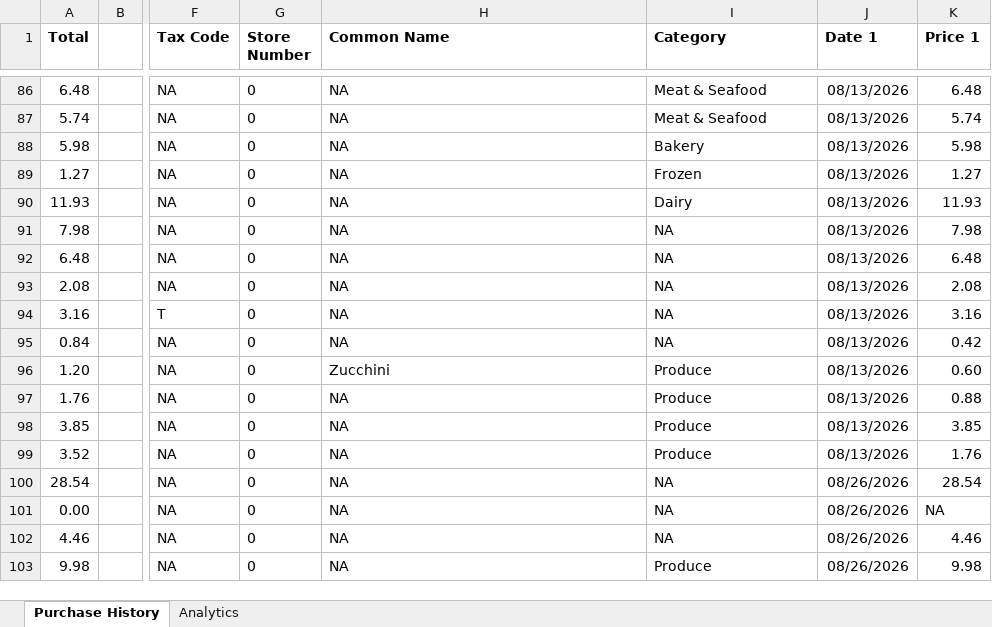
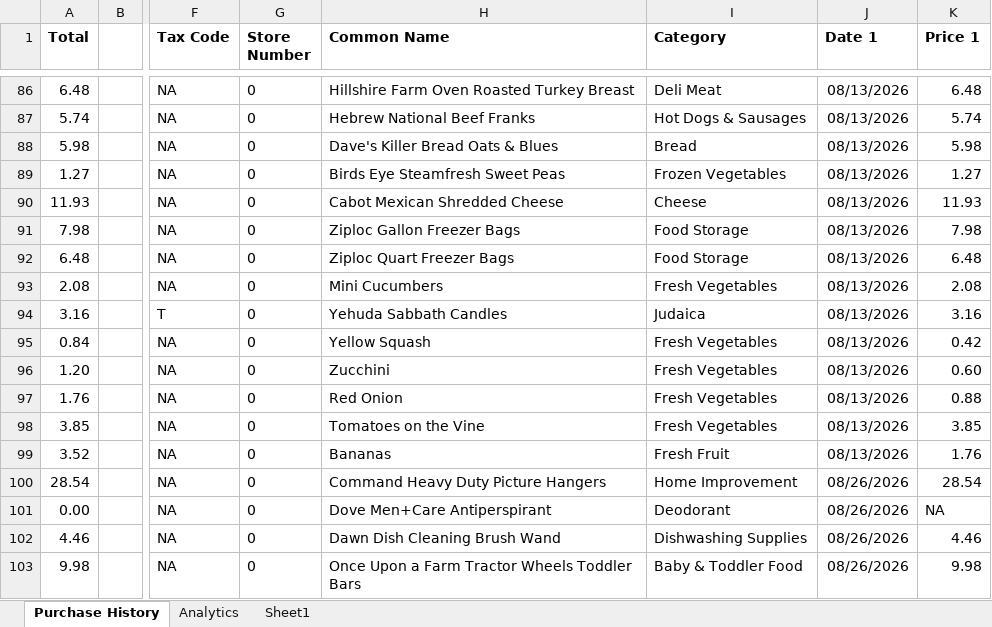
Before and after one commit to ShowLove/ShopGraph, an Excel workbook: data/database/shopgraph_purchase_history.xlsx, sheet Purchase History, drawn as a sheet; only a part is shown, gaps mark what is left out; values as stored, in another font and other column widths than the file's, no borders; the diff covers the shown part only; the diff names each change by its address in the sheet, - before the commit and + after, or states it on an @@ line.

```diff
--- a/data/database/shopgraph_purchase_history.xlsx (sheet Purchase History)
+++ b/data/database/shopgraph_purchase_history.xlsx (sheet Purchase History)
+sheet tab: Sheet1
-H86 (Common Name): NA
+H86 (Common Name): Hillshire Farm Oven Roasted Turkey Breast
-I86 (Category): Meat & Seafood
+I86 (Category): Deli Meat
-H87 (Common Name): NA
+H87 (Common Name): Hebrew National Beef Franks
-I87 (Category): Meat & Seafood
+I87 (Category): Hot Dogs & Sausages
-H88 (Common Name): NA
+H88 (Common Name): Dave's Killer Bread Oats & Blues
-I88 (Category): Bakery
+I88 (Category): Bread
-H89 (Common Name): NA
+H89 (Common Name): Birds Eye Steamfresh Sweet Peas
-I89 (Category): Frozen
+I89 (Category): Frozen Vegetables
-H90 (Common Name): NA
+H90 (Common Name): Cabot Mexican Shredded Cheese
-I90 (Category): Dairy
+I90 (Category): Cheese
-H91 (Common Name): NA
+H91 (Common Name): Ziploc Gallon Freezer Bags
-I91:I92 (Category): NA
+I91:I92 (Category): Food Storage
-H92 (Common Name): NA
+H92 (Common Name): Ziploc Quart Freezer Bags
-H93 (Common Name): NA
+H93 (Common Name): Mini Cucumbers
-I93 (Category): NA
+I93 (Category): Fresh Vegetables
-H94 (Common Name): NA
+H94 (Common Name): Yehuda Sabbath Candles
-I94 (Category): NA
+I94 (Category): Judaica
-H95 (Common Name): NA
+H95 (Common Name): Yellow Squash
-I95 (Category): NA
+I95 (Category): Fresh Vegetables
-I96:I98 (Category): Produce
+I96:I98 (Category): Fresh Vegetables
-H97 (Common Name): NA
+H97 (Common Name): Red Onion
-H98 (Common Name): NA
+H98 (Common Name): Tomatoes on the Vine
-H99 (Common Name): NA
+H99 (Common Name): Bananas
-I99 (Category): Produce
+I99 (Category): Fresh Fruit
-H100 (Common Name): NA
+H100 (Common Name): Command Heavy Duty Picture Hangers
-I100 (Category): NA
+I100 (Category): Home Improvement
-H101 (Common Name): NA
+H101 (Common Name): Dove Men+Care Antiperspirant
-I101 (Category): NA
+I101 (Category): Deodorant
-H102 (Common Name): NA
+H102 (Common Name): Dawn Dish Cleaning Brush Wand
-I102 (Category): NA
+I102 (Category): Dishwashing Supplies
-H103 (Common Name): NA
+H103 (Common Name): Once Upon a Farm Tractor Wheels Toddler Bars
-I103 (Category): Produce
+I103 (Category): Baby & Toddler Food
```
Also changed, not shown: 112 edited cells elsewhere in this sheet, charts or pictures, 4 other files.
